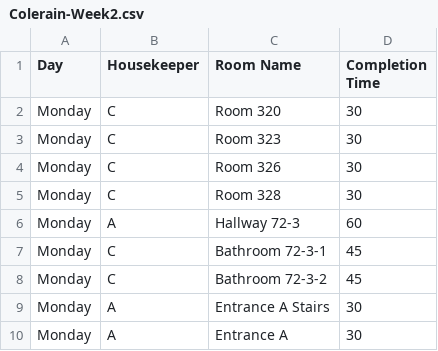
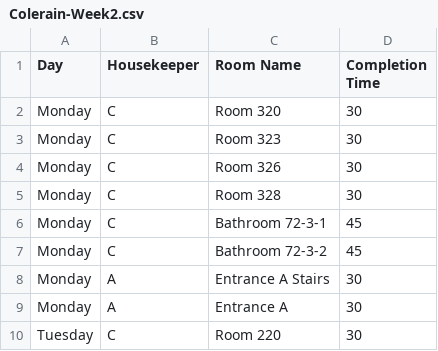
Before and after one commit to nothinghysterical/repository, a CSV file: schedules/Colerain-Week2.csv, drawn as a sheet; only a part is shown; the shorter side is filled out with more unchanged rows.

Commit message:
Update Colerain-Week2.csv

```diff
--- a/schedules/Colerain-Week2.csv
+++ b/schedules/Colerain-Week2.csv
@@ -5,3 +5,2 @@ Monday	C	Room 326	30
 Monday	C	Room 328	30
-Monday	A	Hallway 72-3	60
 Monday	C	Bathroom 72-3-1	45
```
